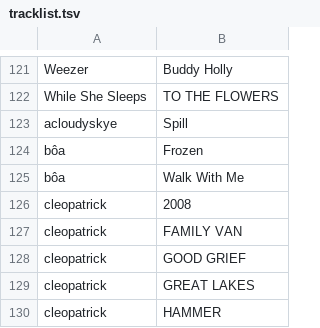
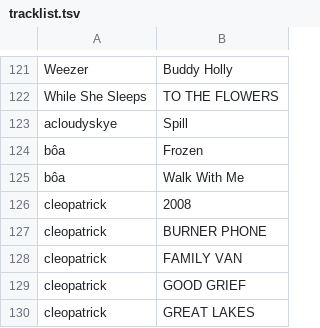
Before and after one commit to gwennlbh/music-library, a TSV file: rck/tracklist.tsv, drawn as a sheet; only a part is shown, gaps mark what is left out; the shorter side is filled out with more unchanged rows.

```diff
--- a/rck/tracklist.tsv
+++ b/rck/tracklist.tsv
@@ -126,2 +126,3 @@ bôa	Walk With Me
 cleopatrick	2008
+cleopatrick	BURNER PHONE
 cleopatrick	FAMILY VAN
```
Also changed, not shown: counts.tsv, library.tsv.
